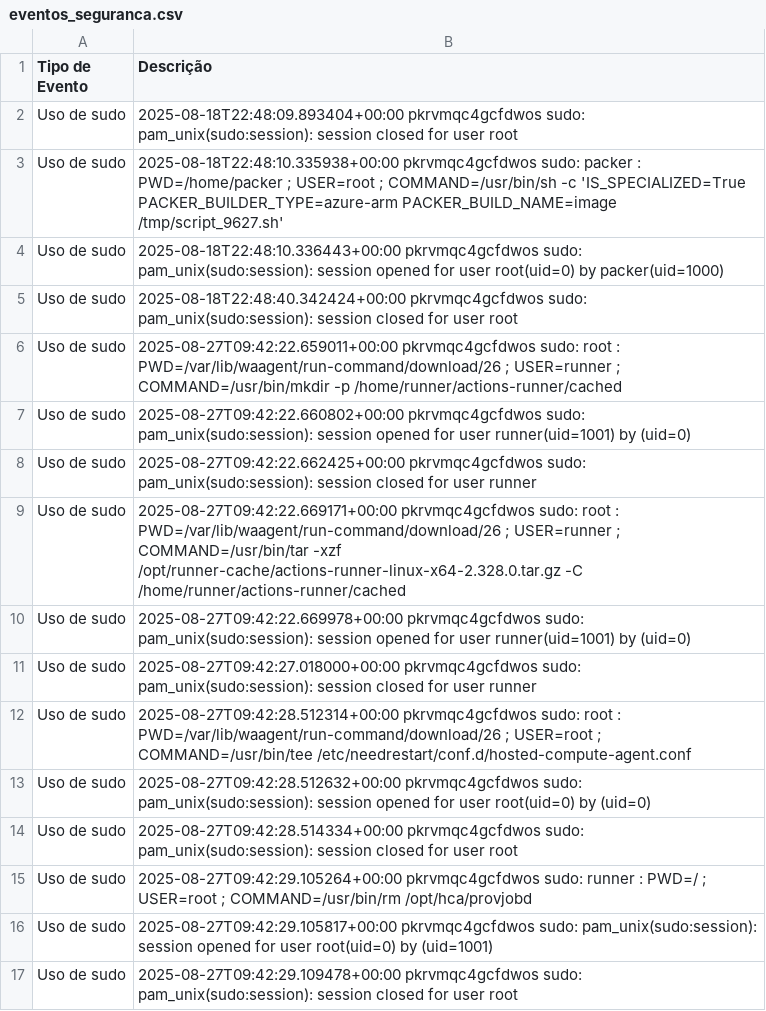
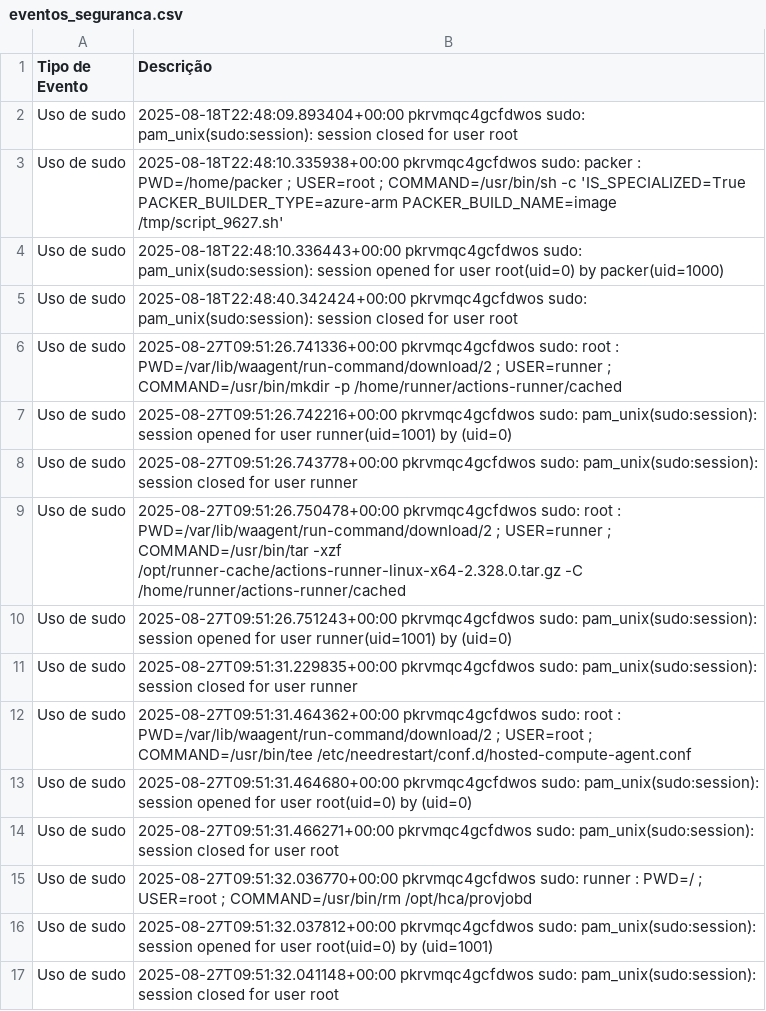
Before and after one commit to LKLuks/prova-final, a CSV file: eventos_seguranca.csv, drawn as a sheet.

```diff
--- a/eventos_seguranca.csv
+++ b/eventos_seguranca.csv
@@ -5,13 +5,13 @@ Uso de sudo,2025-08-18T22:48:10.336443+00:00 pkrvmqc4gcfdwos sudo: pam_unix(sudo
 Uso de sudo,2025-08-18T22:48:40.342424+00:00 pkrvmqc4gcfdwos sudo: pam_unix(sudo:session): session closed for user root
-Uso de sudo,2025-08-27T09:42:22.659011+00:00 pkrvmqc4gcfdwos sudo:     root : PWD=/var/lib/waagent/run-command/download/26 ; USER=runner ; COMMAND=/usr/bin/mkdir -p /home/runner/actions-runner/cached
-Uso de sudo,2025-08-27T09:42:22.660802+00:00 pkrvmqc4gcfdwos sudo: pam_unix(sudo:session): session opened for user runner(uid=1001) by (uid=0)
-Uso de sudo,2025-08-27T09:42:22.662425+00:00 pkrvmqc4gcfdwos sudo: pam_unix(sudo:session): session closed for user runner
-Uso de sudo,2025-08-27T09:42:22.669171+00:00 pkrvmqc4gcfdwos sudo:     root : PWD=/var/lib/waagent/run-command/download/26 ; USER=runner ; COMMAND=/usr/bin/tar -xzf /opt/runner-cache/actions-runner-linux-x64-2.328.0.tar.gz -C /home/runner/actions-runner/cached
-Uso de sudo,2025-08-27T09:42:22.669978+00:00 pkrvmqc4gcfdwos sudo: pam_unix(sudo:session): session opened for user runner(uid=1001) by (uid=0)
-Uso de sudo,2025-08-27T09:42:27.018000+00:00 pkrvmqc4gcfdwos sudo: pam_unix(sudo:session): session closed for user runner
-Uso de sudo,2025-08-27T09:42:28.512314+00:00 pkrvmqc4gcfdwos sudo:     root : PWD=/var/lib/waagent/run-command/download/26 ; USER=root ; COMMAND=/usr/bin/tee /etc/needrestart/conf.d/hosted-compute-agent.conf
-Uso de sudo,2025-08-27T09:42:28.512632+00:00 pkrvmqc4gcfdwos sudo: pam_unix(sudo:session): session opened for user root(uid=0) by (uid=0)
-Uso de sudo,2025-08-27T09:42:28.514334+00:00 pkrvmqc4gcfdwos sudo: pam_unix(sudo:session): session closed for user root
-Uso de sudo,2025-08-27T09:42:29.105264+00:00 pkrvmqc4gcfdwos sudo:   runner : PWD=/ ; USER=root ; COMMAND=/usr/bin/rm /opt/hca/provjobd
-Uso de sudo,2025-08-27T09:42:29.105817+00:00 pkrvmqc4gcfdwos sudo: pam_unix(sudo:session): session opened for user root(uid=0) by (uid=1001)
-Uso de sudo,2025-08-27T09:42:29.109478+00:00 pkrvmqc4gcfdwos sudo: pam_unix(sudo:session): session closed for user root
+Uso de sudo,2025-08-27T09:51:26.741336+00:00 pkrvmqc4gcfdwos sudo:     root : PWD=/var/lib/waagent/run-command/download/2 ; USER=runner ; COMMAND=/usr/bin/mkdir -p /home/runner/actions-runner/cached
+Uso de sudo,2025-08-27T09:51:26.742216+00:00 pkrvmqc4gcfdwos sudo: pam_unix(sudo:session): session opened for user runner(uid=1001) by (uid=0)
+Uso de sudo,2025-08-27T09:51:26.743778+00:00 pkrvmqc4gcfdwos sudo: pam_unix(sudo:session): session closed for user runner
+Uso de sudo,2025-08-27T09:51:26.750478+00:00 pkrvmqc4gcfdwos sudo:     root : PWD=/var/lib/waagent/run-command/download/2 ; USER=runner ; COMMAND=/usr/bin/tar -xzf /opt/runner-cache/actions-runner-linux-x64-2.328.0.tar.gz -C /home/runner/actions-runner/cached
+Uso de sudo,2025-08-27T09:51:26.751243+00:00 pkrvmqc4gcfdwos sudo: pam_unix(sudo:session): session opened for user runner(uid=1001) by (uid=0)
+Uso de sudo,2025-08-27T09:51:31.229835+00:00 pkrvmqc4gcfdwos sudo: pam_unix(sudo:session): session closed for user runner
+Uso de sudo,2025-08-27T09:51:31.464362+00:00 pkrvmqc4gcfdwos sudo:     root : PWD=/var/lib/waagent/run-command/download/2 ; USER=root ; COMMAND=/usr/bin/tee /etc/needrestart/conf.d/hosted-compute-agent.conf
+Uso de sudo,2025-08-27T09:51:31.464680+00:00 pkrvmqc4gcfdwos sudo: pam_unix(sudo:session): session opened for user root(uid=0) by (uid=0)
+Uso de sudo,2025-08-27T09:51:31.466271+00:00 pkrvmqc4gcfdwos sudo: pam_unix(sudo:session): session closed for user root
+Uso de sudo,2025-08-27T09:51:32.036770+00:00 pkrvmqc4gcfdwos sudo:   runner : PWD=/ ; USER=root ; COMMAND=/usr/bin/rm /opt/hca/provjobd
+Uso de sudo,2025-08-27T09:51:32.037812+00:00 pkrvmqc4gcfdwos sudo: pam_unix(sudo:session): session opened for user root(uid=0) by (uid=1001)
+Uso de sudo,2025-08-27T09:51:32.041148+00:00 pkrvmqc4gcfdwos sudo: pam_unix(sudo:session): session closed for user root
```
